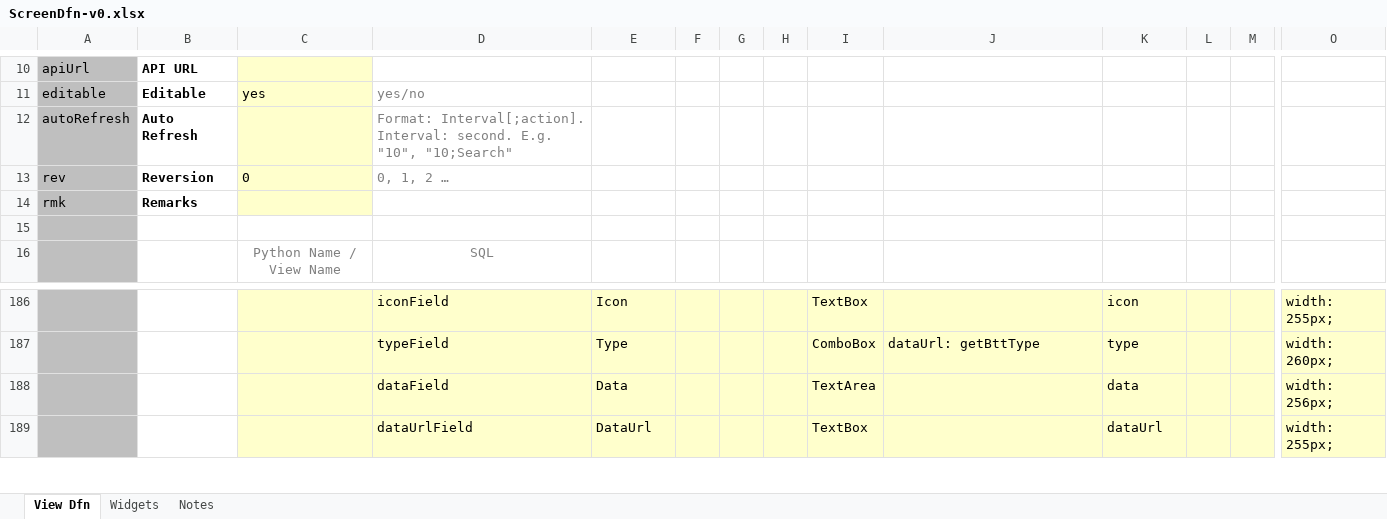
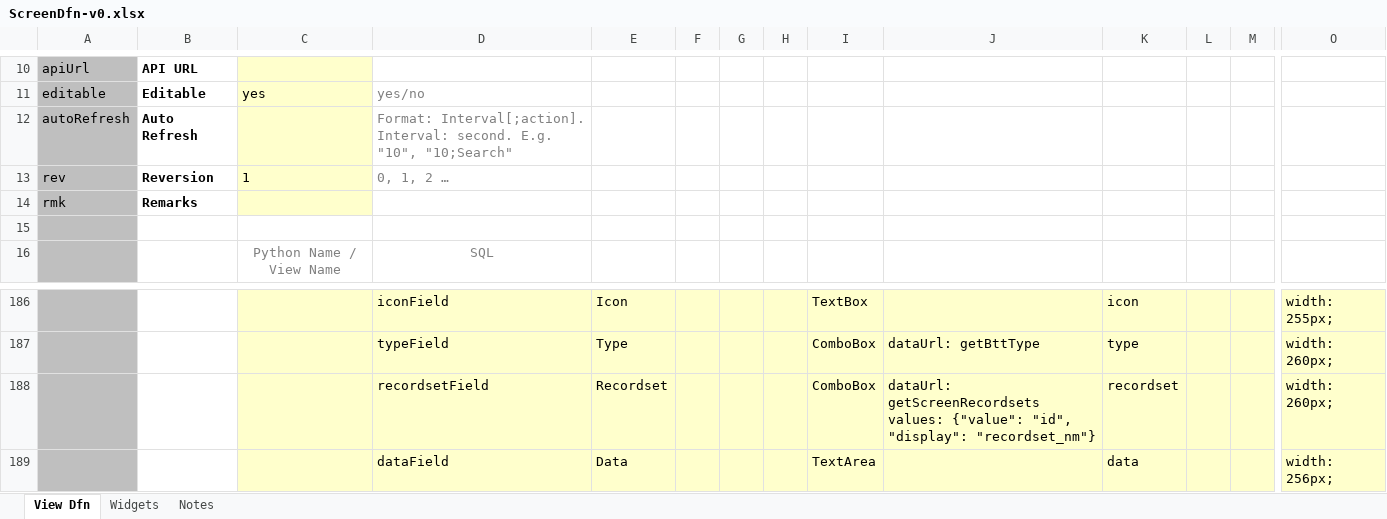
Before and after one commit to ikyofw/ikyo, an Excel workbook: django_backend/var/sys/views/core/ScreenDfn-v0.xlsx, sheet View Dfn, drawn as a sheet; only a part is shown, gaps mark what is left out; the shorter side is filled out with more unchanged rows; values as stored, in another font and other column widths than the file's, no borders; rows hold the shown columns only; ↵ is a line break in a cell; the diff names each change by its address in the sheet, - before the commit and + after, or states it on an @@ line.

```diff
--- a/django_backend/var/sys/views/core/ScreenDfn-v0.xlsx (sheet View Dfn)
+++ b/django_backend/var/sys/views/core/ScreenDfn-v0.xlsx (sheet View Dfn)
-C13: 0
+C13: 1
+row 188:  |  |  | recordsetField | Recordset |  |  |  | ComboBox | dataUrl: getScreenRecordsets ↵ values: {"value": "id", "display": "recordset_nm"} | recordset |  |  | width: 260px;
```
Also changed, not shown: 9 other files.
